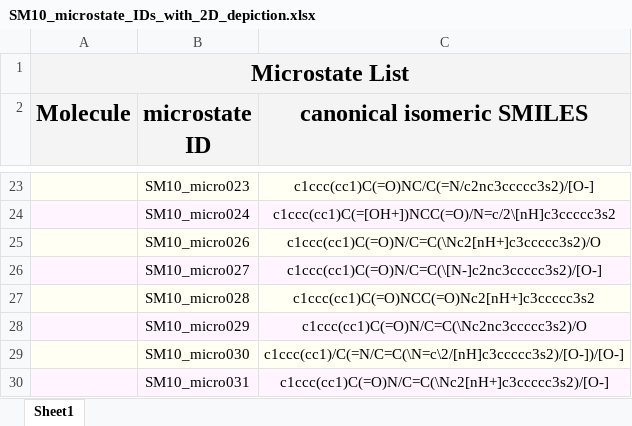
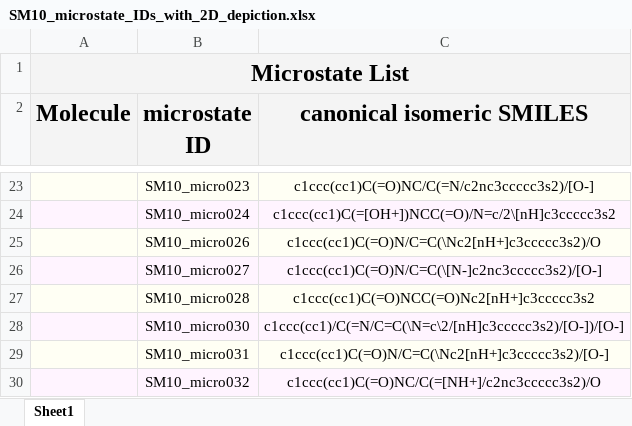
Before and after one commit to samplchallenges/SAMPL6, an Excel workbook: physical_properties/pKa/microstates/SM10_microstate_IDs_with_2D_depiction.xlsx, sheet Sheet1, drawn as a sheet; only a part is shown, gaps mark what is left out; the shorter side is filled out with more unchanged rows; values as stored, in another font and other column widths than the file's, no borders; charts and pictures not drawn; the diff names each change by its address in the sheet, - before the commit and + after, or states it on an @@ line.

```diff
--- a/physical_properties/pKa/microstates/SM10_microstate_IDs_with_2D_depiction.xlsx (sheet Sheet1)
+++ b/physical_properties/pKa/microstates/SM10_microstate_IDs_with_2D_depiction.xlsx (sheet Sheet1)
-row 28:  | SM10_micro029 | c1ccc(cc1)C(=O)N/C=C(\Nc2nc3ccccc3s2)/O
```
Also changed, not shown: charts or pictures, physical_properties/pKa/microstates/SM01_microstate_IDs_with_2D_depiction.xlsx, physical_properties/pKa/microstates/SM18_microstate_IDs_with_2D_depiction.xlsx, 31 other files.
